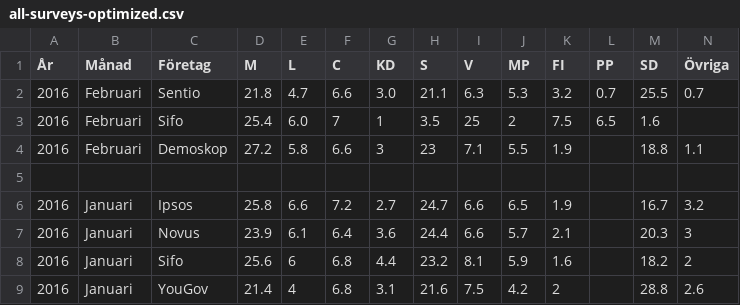
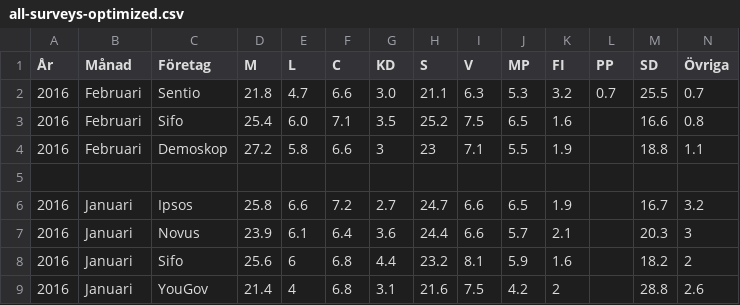
Before and after one commit to hampusborgos/swedish-opinion-data, a CSV file: all-surveys-optimized.csv, drawn as a sheet; only a part is shown; removed rows and columns are numbered as before the commit, all else as after; rows hold the shown columns only; the diff names each change by its address in the sheet, - before the commit and + after, or states it on an @@ line.

Commit message:
And now with correct format...

```diff
--- a/all-surveys-optimized.csv
+++ b/all-surveys-optimized.csv
-row 3: 2016 | Februari | Sifo | 25.4 | 6.0 | 7 | 1 | 3.5 | 25 | 2 | 7.5 | 6.5 | 1.6
+row 3: 2016 | Februari | Sifo | 25.4 | 6.0 | 7.1 | 3.5 | 25.2 | 7.5 | 6.5 | 1.6 |  | 16.6 | 0.8
```
